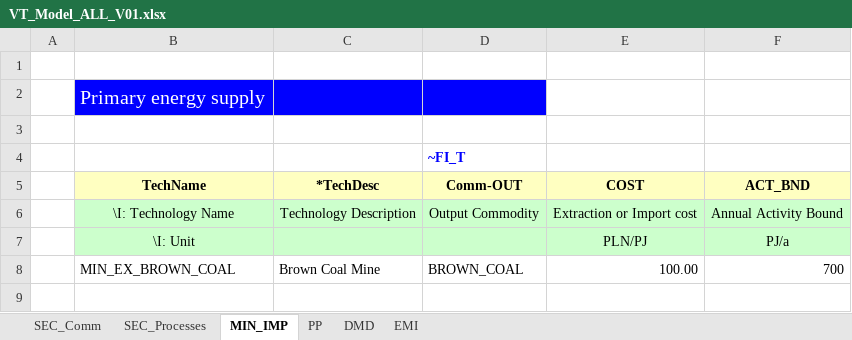
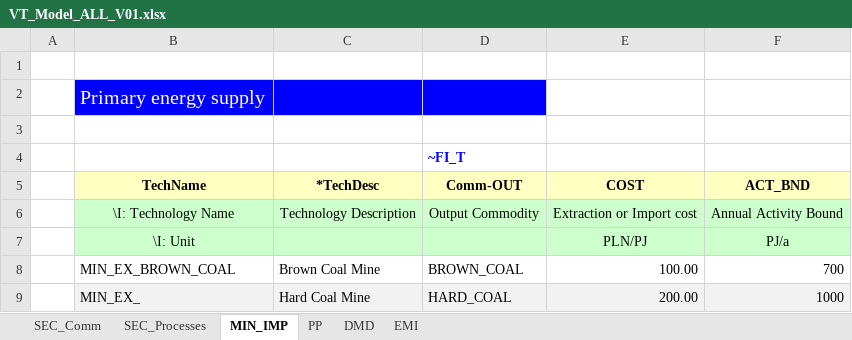
Before and after one commit to Gucwia/IERP, an Excel workbook: VT_Model_ALL_V01.xlsx, sheet MIN_IMP, drawn as a sheet; values as stored, in another font and other column widths than the file's, no borders; the diff names each change by its address in the sheet, - before the commit and + after, or states it on an @@ line.

```diff
--- a/VT_Model_ALL_V01.xlsx (sheet MIN_IMP)
+++ b/VT_Model_ALL_V01.xlsx (sheet MIN_IMP)
+row 9:  | MIN_EX_ | Hard Coal Mine | HARD_COAL | 200.00 | 1000
```
Also changed, not shown: sheet SEC_Processes, sheet PP, sheet SEC_Comm, sheet DMD.
